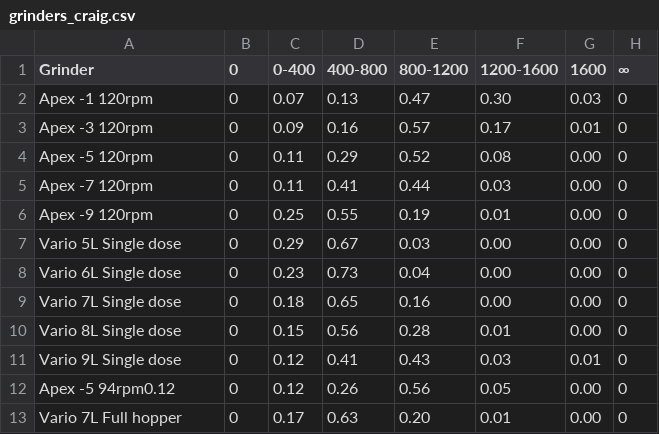
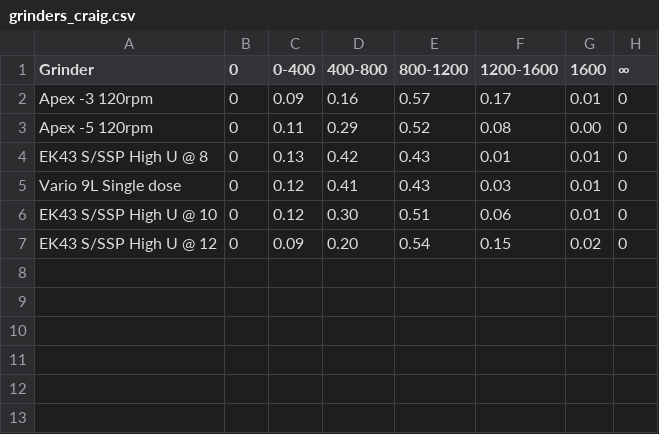
Before and after one commit to cangencer/kruve-grinder-analysis, a CSV file: grinders_craig.csv, drawn as a sheet.

```diff
--- a/grinders_craig.csv
+++ b/grinders_craig.csv
@@ -1,13 +1,7 @@
 Grinder,0,0-400,400-800,800-1200,1200-1600,1600,∞
-"Apex -1 120rpm",0,0.07,0.13,0.47,0.30,0.03,0
 "Apex -3 120rpm",0,0.09,0.16,0.57,0.17,0.01,0
 "Apex -5 120rpm",0,0.11,0.29,0.52,0.08,0.00,0
-"Apex -7 120rpm",0,0.11,0.41,0.44,0.03,0.00,0
-"Apex -9 120rpm",0,0.25,0.55,0.19,0.01,0.00,0
-"Vario 5L Single dose",0,0.29,0.67,0.03,0.00,0.00,0
-"Vario 6L Single dose",0,0.23,0.73,0.04,0.00,0.00,0
-"Vario 7L Single dose",0,0.18,0.65,0.16,0.00,0.00,0
-"Vario 8L Single dose",0,0.15,0.56,0.28,0.01,0.00,0
+"EK43 S/SSP High U @ 8",0,0.13,0.42,0.43,0.01,0.01,0
 "Vario 9L Single dose",0,0.12,0.41,0.43,0.03,0.01,0
-"Apex -5 94rpm0.12",0,0.12,0.26,0.56,0.05,0.00,0
-"Vario 7L Full hopper",0,0.17,0.63,0.20,0.01,0.00,0
+"EK43 S/SSP High U @ 10",0,0.12,0.30,0.51,0.06,0.01,0
+"EK43 S/SSP High U @ 12",0,0.09,0.20,0.54,0.15,0.02,0
```
Also changed, not shown: 1 other file.
